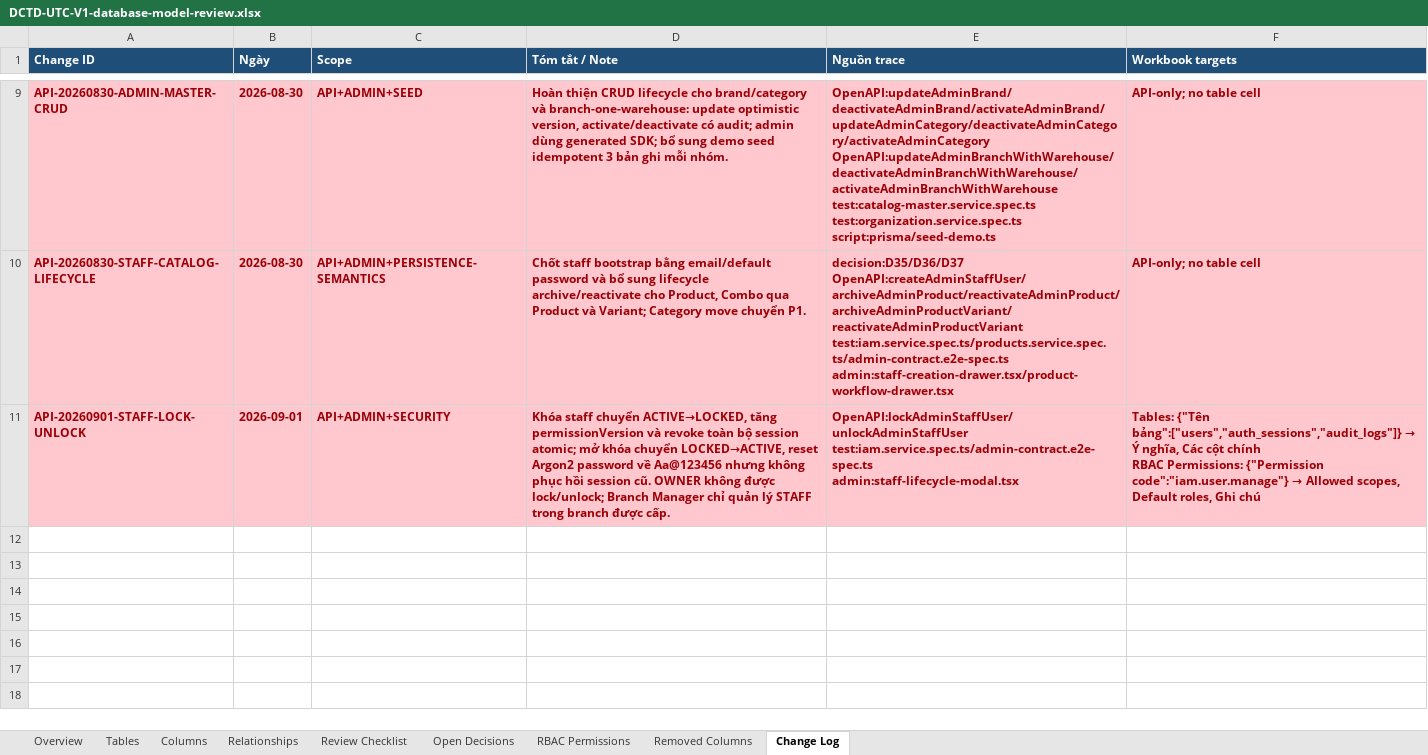
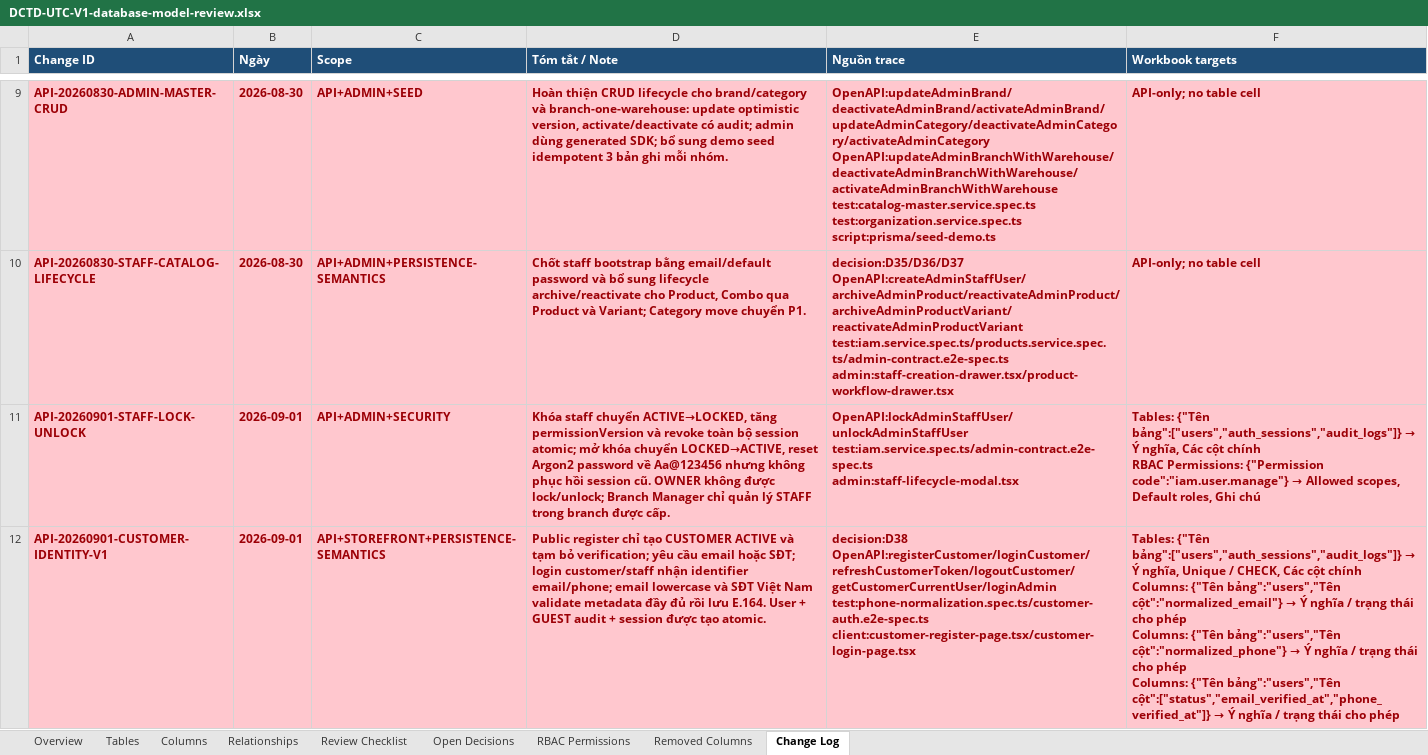
Before and after one commit to longhdwst1full/Sport-api-doc, an Excel workbook: document/DCTD-UTC-V1-database-model-review.xlsx, sheet Change Log, drawn as a sheet; only a part is shown, gaps mark what is left out; values as stored, in another font and other column widths than the file's, no borders; ↵ is a line break in a cell; the diff names each change by its address in the sheet, - before the commit and + after, or states it on an @@ line.

Commit message:
feat(auth): implement customer registration and authentication endpoints
- Add RegisterCustomerDto and LoginDto models for handling user input.
- Create API endpoints for customer registration, login, refresh token, logout, and fetching current user details.
- Introduce AuthScopeDto and AuthScopeDtoType for managing user permissions.
- Update site header to include a link for account access.
- Enhance documentation with new API specifications and update existing function and table catalogs.
- Ensure email and phone validation for customer registration, storing phone numbers in E.164 format.
- Implement token management for user sessions with refresh and access tokens.

```diff
--- a/document/DCTD-UTC-V1-database-model-review.xlsx (sheet Change Log)
+++ b/document/DCTD-UTC-V1-database-model-review.xlsx (sheet Change Log)
+row 12: API-20260901-CUSTOMER-IDENTITY-V1 | 2026-09-01 | API+STOREFRONT+PERSISTENCE-SEMANTICS | Public register chỉ tạo CUSTOMER ACTIVE và tạm bỏ verification; yêu cầu email hoặc SĐT; login customer/staff nhận identifier email/phone; email lowercase và SĐT Việt Nam validate metadata đầy đủ rồi lưu E.164. User + GUEST audit + session được tạo atomic. | decision:D38 ↵ OpenAPI:registerCustomer/loginCustomer/refreshCustomerToken/logoutCustomer/getCustomerCurrentUser/loginAdmin ↵ test:phone-normalization.spec.ts/customer-auth.e2e-spec.ts ↵ client:customer-register-page.tsx/customer-login-page.tsx | Tables: {"Tên bảng":["users","auth_sessions","audit_logs"]} → Ý nghĩa, Unique / CHECK, Các cột chính ↵ Columns: {"Tên bảng":"users","Tên cột":"normalized_email"} → Ý nghĩa / trạng thái cho phép ↵ Columns: {"Tên bảng":"users","Tên cột":"normalized_phone"} → Ý nghĩa / trạng thái cho phép ↵ Columns: {"Tên bảng":"users","Tên cột":["status","email_verified_at","phone_verified_at"]} → Ý nghĩa / trạng thái cho phép
```
Also changed, not shown: sheet Columns, 48 other files.
